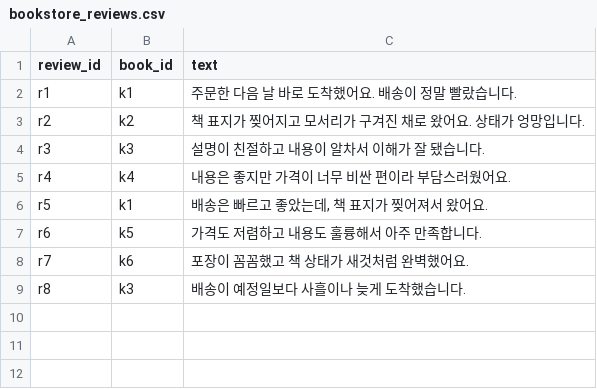
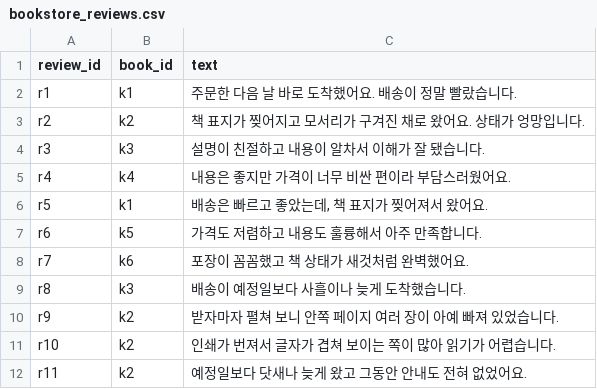
Before and after one commit to paircodingofficial-cloud/enkoa-practice-llm-agent, a CSV file: day19_LangChain_에이전트_툴/data/bookstore_reviews.csv, drawn as a sheet; the diff names each change by its address in the sheet, - before the commit and + after, or states it on an @@ line.

Commit message:
day19 MCP 제거 및 검토 반영 — 의존성·과제 결함 수정
- MCP 전체 제거: 교안_01 5절, 과제 LV2 2문항, mcp_server.py, USB-C 개념도
  교안_01 파일명에서 MCP 를 떼고 LV2 는 3문으로 재정렬
- pyproject 에 day19 의존성 추가(langchain-chroma·huggingface·text-splitters)
  이전에는 새로 클론해 uv sync 하면 교안_02 가 첫 셀부터 ImportError 였음
- 과제 LV3 2번 채점이 지문에 없는 이름을 요구하던 문제 수정(res_report)
- 리뷰 데이터 보강: 부정 리뷰가 네 책에 흩어져 "불만이 몰린 책"이
  타이브레이크로만 정해지던 것을 한 책에 몰리도록 3건 추가
- worst_count 를 int() 로 감싸도록 안내(value_counts 는 넘파이 정수)
- top_aspect 를 그 도서 기준으로 통일하고 채점을 결정적으로 변경
- 교안_01 strict 비교를 코드 블록 두 개로 분리(for·repr 제거)
- 교안_01 예고가 교안_02 에 없는 내용을 약속하던 것 교정
- 교안_02 "재는 법은 다음 시간에" 문구 수정 — RAG 단원에서 이미 배운 내용
- format_docs 를 공용 모듈로 단일화(교안·과제 사본 이중화 해소)
- 과제 LV1 미사용 도구·죽은 상수 정리, 1번 힌트의 정답 노출 완화

```diff
--- a/day19_LangChain_에이전트_툴/data/bookstore_reviews.csv
+++ b/day19_LangChain_에이전트_툴/data/bookstore_reviews.csv
+row 10: r9 | k2 | 받자마자 펼쳐 보니 안쪽 페이지 여러 장이 아예 빠져 있었습니다.
+row 11: r10 | k2 | 인쇄가 번져서 글자가 겹쳐 보이는 쪽이 많아 읽기가 어렵습니다.
+row 12: r11 | k2 | 예정일보다 닷새나 늦게 왔고 그동안 안내도 전혀 없었어요.
```
Also changed, not shown: 11 other files.
